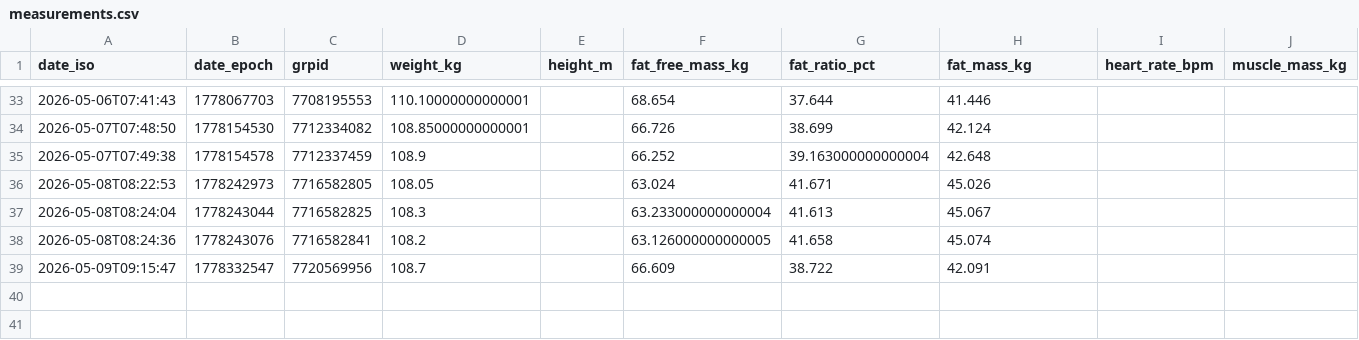
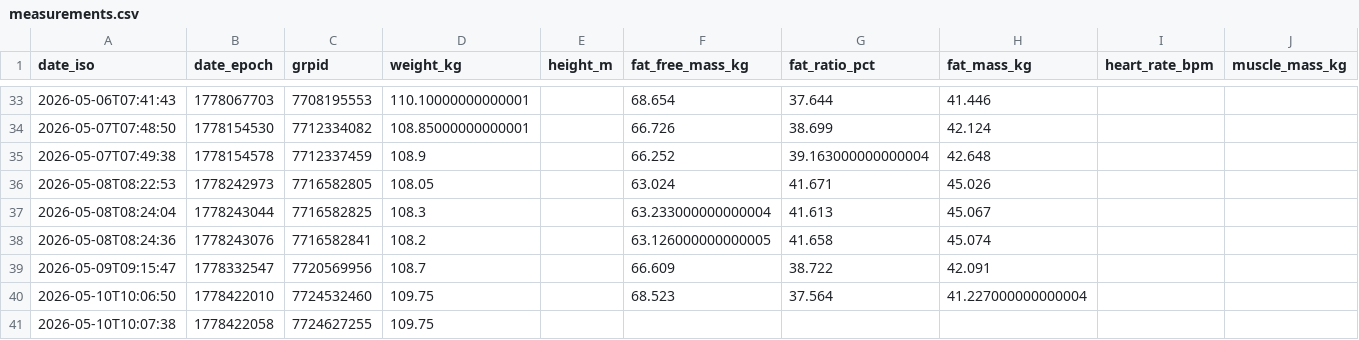
Before and after one commit to JustinJM76/health-coach, a CSV file: justin/measurements.csv, drawn as a sheet; only a part is shown, gaps mark what is left out; rows hold the shown columns only; the diff names each change by its address in the sheet, - before the commit and + after, or states it on an @@ line.

Commit message:
daily-update: justin plan for 2026-05-10

```diff
--- a/justin/measurements.csv
+++ b/justin/measurements.csv
+row 40: 2026-05-10T10:06:50 | 1778422010 | 7724532460 | 109.75 |  | 68.523 | 37.564 | 41.227000000000004
+row 41: 2026-05-10T10:07:38 | 1778422058 | 7724627255 | 109.75
```
Also changed, not shown: 1 other file.
